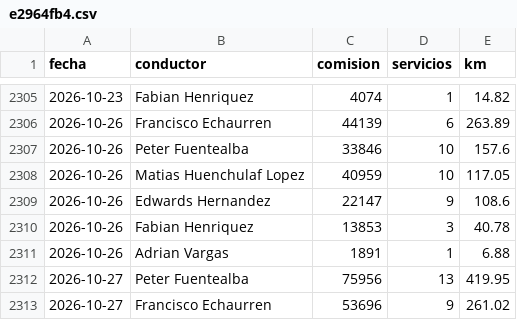
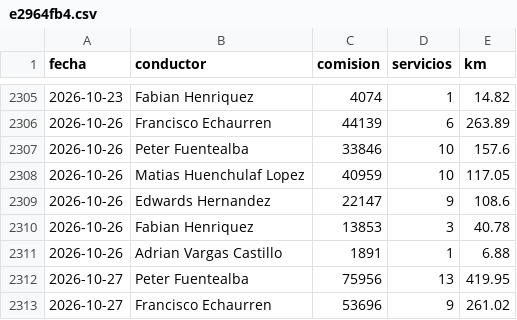
Before and after one commit to rubness007/qz-13a41abc58, a CSV file: e2964fb4.csv, drawn as a sheet; only a part is shown, gaps mark what is left out.

Commit message:
Reporte 2026-10-27

```diff
--- a/e2964fb4.csv
+++ b/e2964fb4.csv
@@ -2310,3 +2310,3 @@ fecha,conductor,comision,servicios,km
 2026-10-26,Fabian Henriquez,13853,3,40.78
-2026-10-26,Adrian Vargas,1891,1,6.88
+2026-10-26,Adrian Vargas Castillo,1891,1,6.88
 2026-10-27,Peter Fuentealba,75956,13,419.95
```
